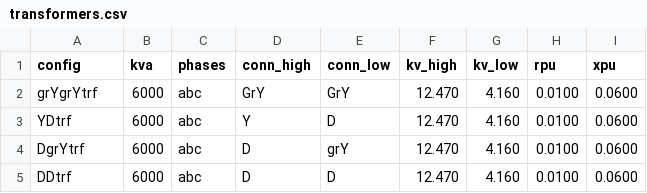
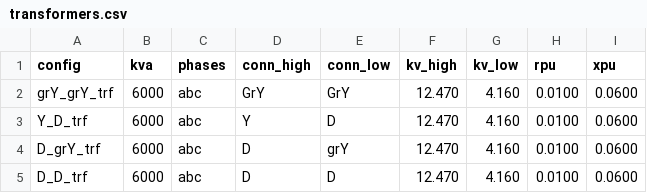
Before and after one commit to gisel-uninorte/SimpleDistributionPowerFlow.jl, a CSV file: examples/ieee-4/transformers.csv, drawn as a sheet.

Commit message:
ieee-4 configuration example

```diff
--- a/examples/ieee-4/transformers.csv
+++ b/examples/ieee-4/transformers.csv
@@ -1,5 +1,5 @@
 config,kva,phases,conn_high,conn_low,kv_high,kv_low,rpu,xpu
-grYgrYtrf,6000,abc,GrY,GrY,12.470,4.160,0.0100,0.0600
-YDtrf,6000,abc,Y,D,12.470,4.160,0.0100,0.0600
-DgrYtrf,6000,abc,D,grY,12.470,4.160,0.0100,0.0600
-DDtrf,6000,abc,D,D,12.470,4.160,0.0100,0.0600
+grY_grY_trf,6000,abc,GrY,GrY,12.470,4.160,0.0100,0.0600
+Y_D_trf,6000,abc,Y,D,12.470,4.160,0.0100,0.0600
+D_grY_trf,6000,abc,D,grY,12.470,4.160,0.0100,0.0600
+D_D_trf,6000,abc,D,D,12.470,4.160,0.0100,0.0600
```
Also changed, not shown: 4 other files.
